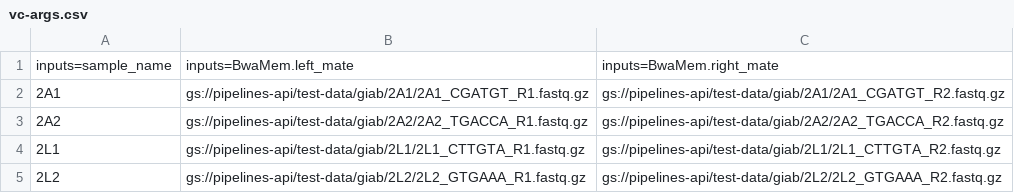
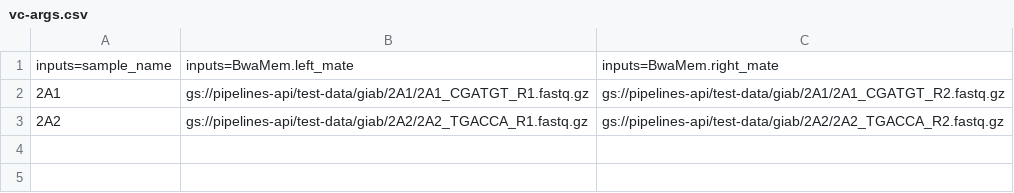
Before and after one commit to vangalamaheshh/dfpipes, a CSV file: vc/vc-args.csv, drawn as a sheet; the diff names each change by its address in the sheet, - before the commit and + after, or states it on an @@ line.

```diff
--- a/vc/vc-args.csv
+++ b/vc/vc-args.csv
-row 4: 2L1 | gs://pipelines-api/test-data/giab/2L1/2L1_CTTGTA_R1.fastq.gz | gs://pipelines-api/test-data/giab/2L1/2L1_CTTGTA_R2.fastq.gz
-row 5: 2L2 | gs://pipelines-api/test-data/giab/2L2/2L2_GTGAAA_R1.fastq.gz | gs://pipelines-api/test-data/giab/2L2/2L2_GTGAAA_R2.fastq.gz
```
Also changed, not shown: 1 other file.
